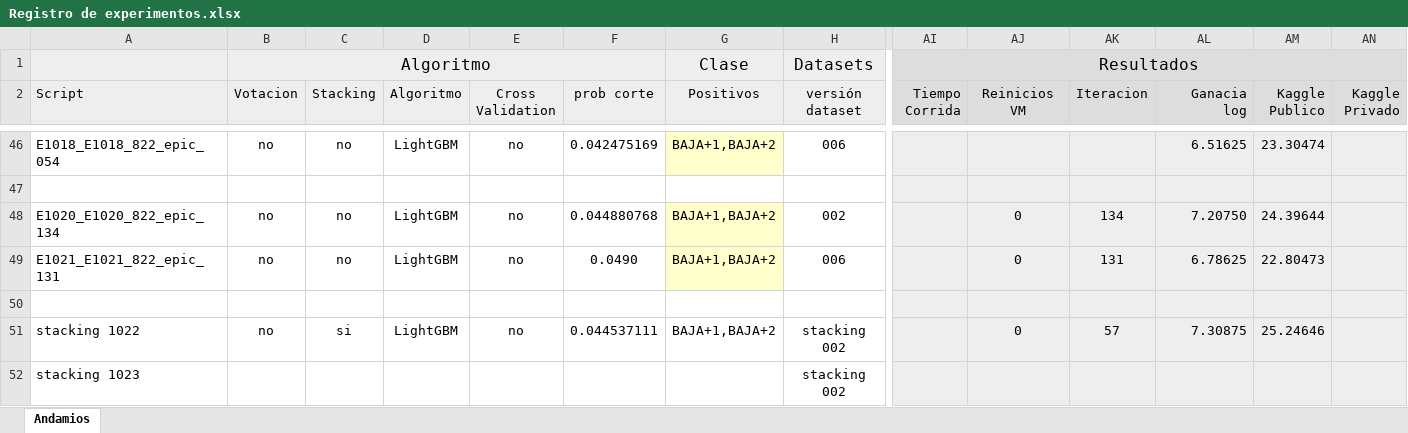
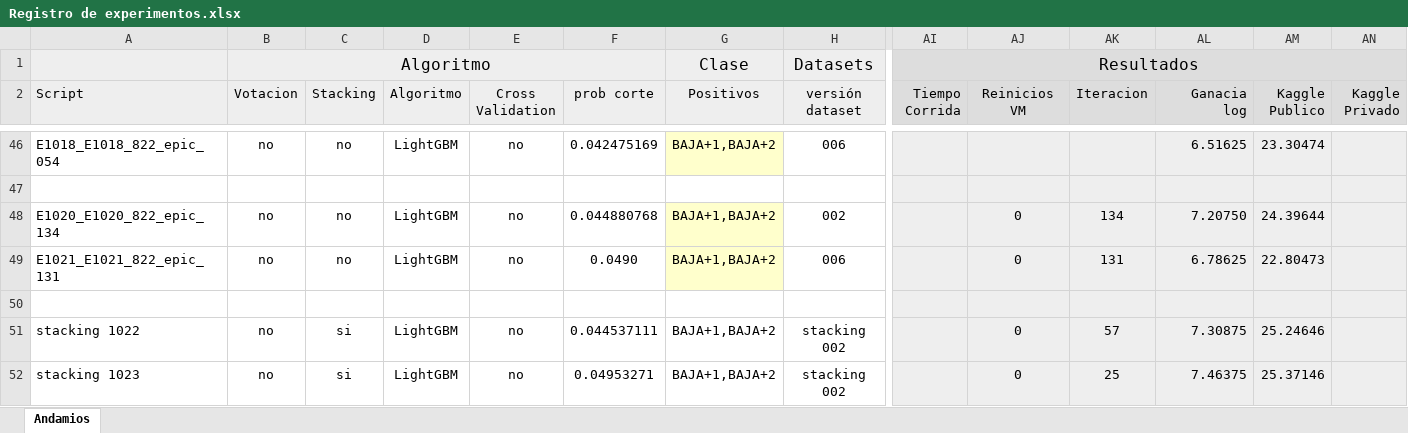
Before and after one commit to daianasparta/labo2021, an Excel workbook: Competencia DAI/Registro de experimentos.xlsx, sheet Andamios, drawn as a sheet; only a part is shown, gaps mark what is left out; values as stored, in another font and other column widths than the file's, no borders; the diff names each change by its address in the sheet, - before the commit and + after, or states it on an @@ line.

```diff
--- a/Competencia DAI/Registro de experimentos.xlsx (sheet Andamios)
+++ b/Competencia DAI/Registro de experimentos.xlsx (sheet Andamios)
-B52 (Votacion): (empty)
+B52 (Votacion): no
-C52 (Stacking): (empty)
+C52 (Stacking): si
-D52 (Algoritmo): (empty)
+D52 (Algoritmo): LightGBM
-E52 (Cross Validation): (empty)
+E52 (Cross Validation): no
-F52 (prob corte): (empty)
+F52 (prob corte): 0.04953271
-G52 (Positivos): (empty)
+G52 (Positivos): BAJA+1,BAJA+2
-AJ52 (Reinicios VM): (empty)
+AJ52 (Reinicios VM): 0
-AK52 (Iteracion): (empty)
+AK52 (Iteracion): 25
-AL52 (Ganacia log): (empty)
+AL52 (Ganacia log): 7.46375
-AM52 (Kaggle Publico): (empty)
+AM52 (Kaggle Publico): 25.37146
```
Also changed, not shown: 1 other file.
